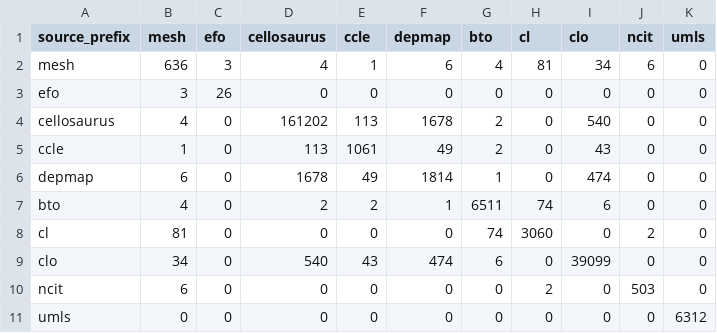
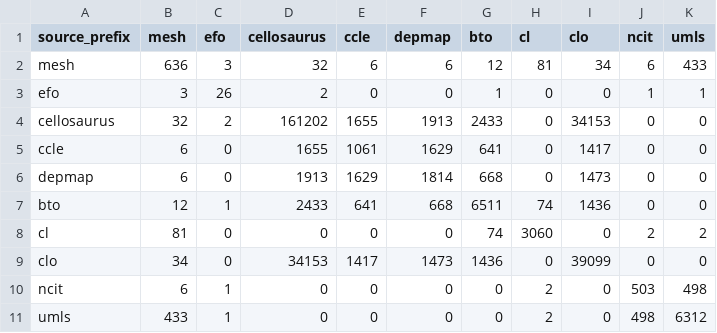
Before and after one commit to biopragmatics/semra, a TSV file: notebooks/landscape/cell/counts.tsv, drawn as a sheet.

Commit message:
Rerun cell landscape

```diff
--- a/notebooks/landscape/cell/counts.tsv
+++ b/notebooks/landscape/cell/counts.tsv
@@ -1,11 +1,11 @@
 source_prefix	mesh	efo	cellosaurus	ccle	depmap	bto	cl	clo	ncit	umls
-mesh	636	3	4	1	6	4	81	34	6	0
-efo	3	26	0	0	0	0	0	0	0	0
-cellosaurus	4	0	161202	113	1678	2	0	540	0	0
-ccle	1	0	113	1061	49	2	0	43	0	0
-depmap	6	0	1678	49	1814	1	0	474	0	0
-bto	4	0	2	2	1	6511	74	6	0	0
-cl	81	0	0	0	0	74	3060	0	2	0
-clo	34	0	540	43	474	6	0	39099	0	0
-ncit	6	0	0	0	0	0	2	0	503	0
-umls	0	0	0	0	0	0	0	0	0	6312
+mesh	636	3	32	6	6	12	81	34	6	433
+efo	3	26	2	0	0	1	0	0	1	1
+cellosaurus	32	2	161202	1655	1913	2433	0	34153	0	0
+ccle	6	0	1655	1061	1629	641	0	1417	0	0
+depmap	6	0	1913	1629	1814	668	0	1473	0	0
+bto	12	1	2433	641	668	6511	74	1436	0	0
+cl	81	0	0	0	0	74	3060	0	2	2
+clo	34	0	34153	1417	1473	1436	0	39099	0	0
+ncit	6	1	0	0	0	0	2	0	503	498
+umls	433	1	0	0	0	0	2	0	498	6312
```
Also changed, not shown: notebooks/landscape/cell/raw_counts.tsv, notebooks/landscape/cell/summary.tsv, 4 other files.
